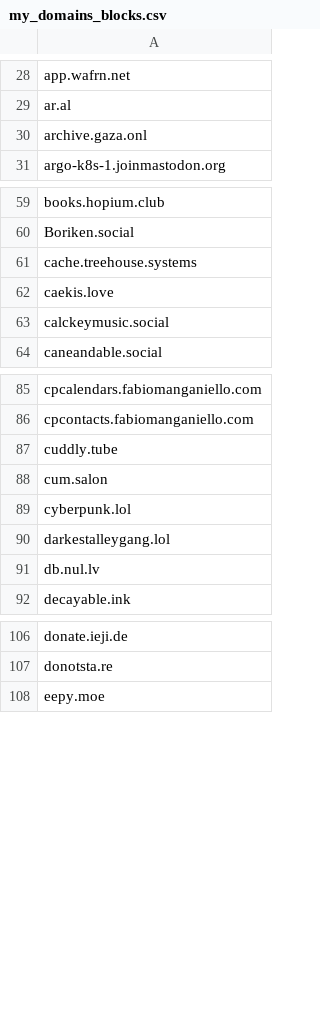
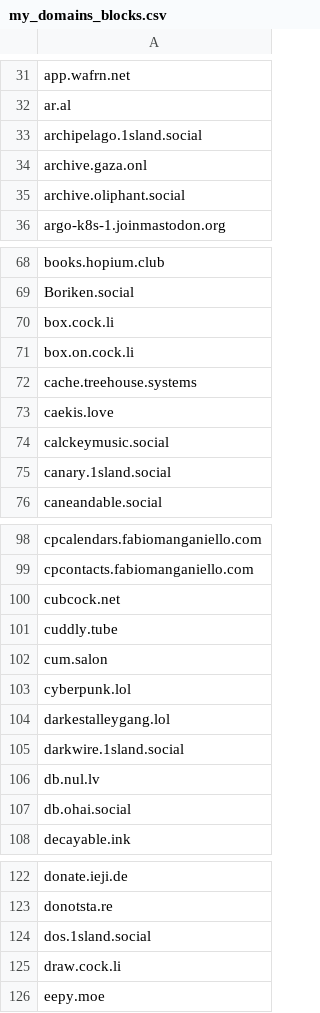
Before and after one commit to Fediverse-Express/Fediverse, a CSV file: my_domains_blocks.csv, drawn as a sheet; only a part is shown, gaps mark what is left out; the diff covers the shown part only.

```diff
--- a/my_domains_blocks.csv
+++ b/my_domains_blocks.csv
@@ -29,3 +32,5 @@ app.wafrn.net
 ar.al
+archipelago.1sland.social
 archive.gaza.onl
+archive.oliphant.social
 argo-k8s-1.joinmastodon.org
@@ -60,2 +69,4 @@ books.hopium.club
 Boriken.social
+box.cock.li
+box.on.cock.li
 cache.treehouse.systems
@@ -63,2 +74,3 @@ caekis.love
 calckeymusic.social
+canary.1sland.social
 caneandable.social
@@ -86,2 +99,3 @@ cpcalendars.fabiomanganiello.com
 cpcontacts.fabiomanganiello.com
+cubcock.net
 cuddly.tube
@@ -90,3 +104,5 @@ cyberpunk.lol
 darkestalleygang.lol
+darkwire.1sland.social
 db.nul.lv
+db.ohai.social
 decayable.ink
@@ -107,2 +123,4 @@ donate.ieji.de
 donotsta.re
+dos.1sland.social
+draw.cock.li
 eepy.moe
```
Also changed, not shown: 48 added rows elsewhere in this file.
